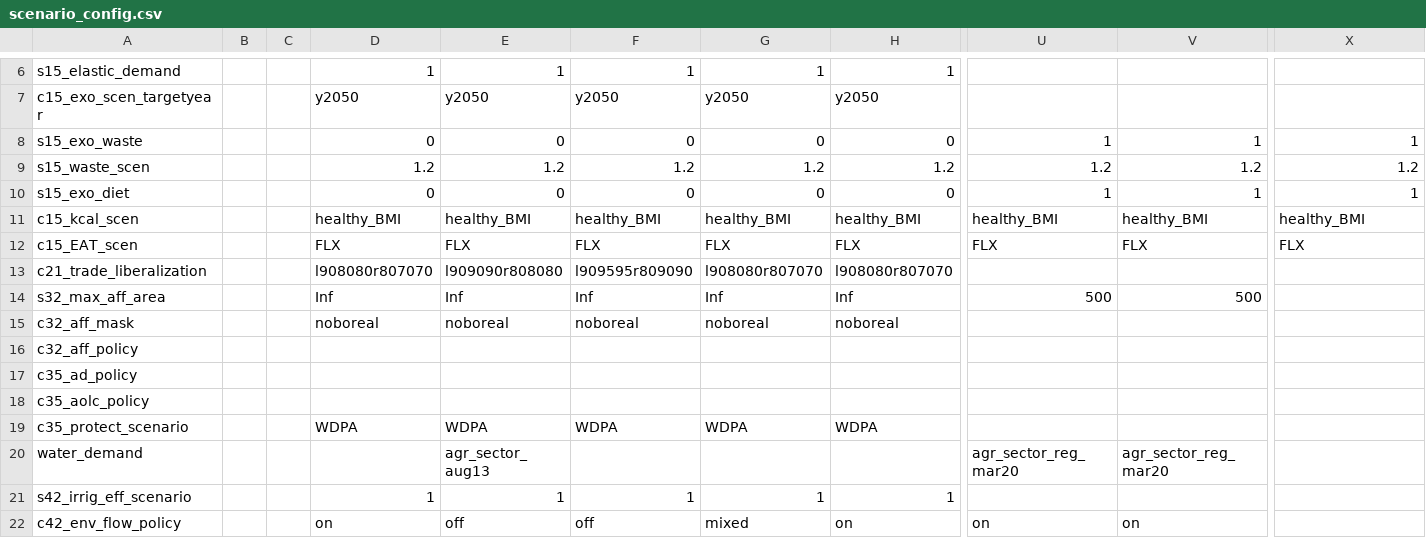
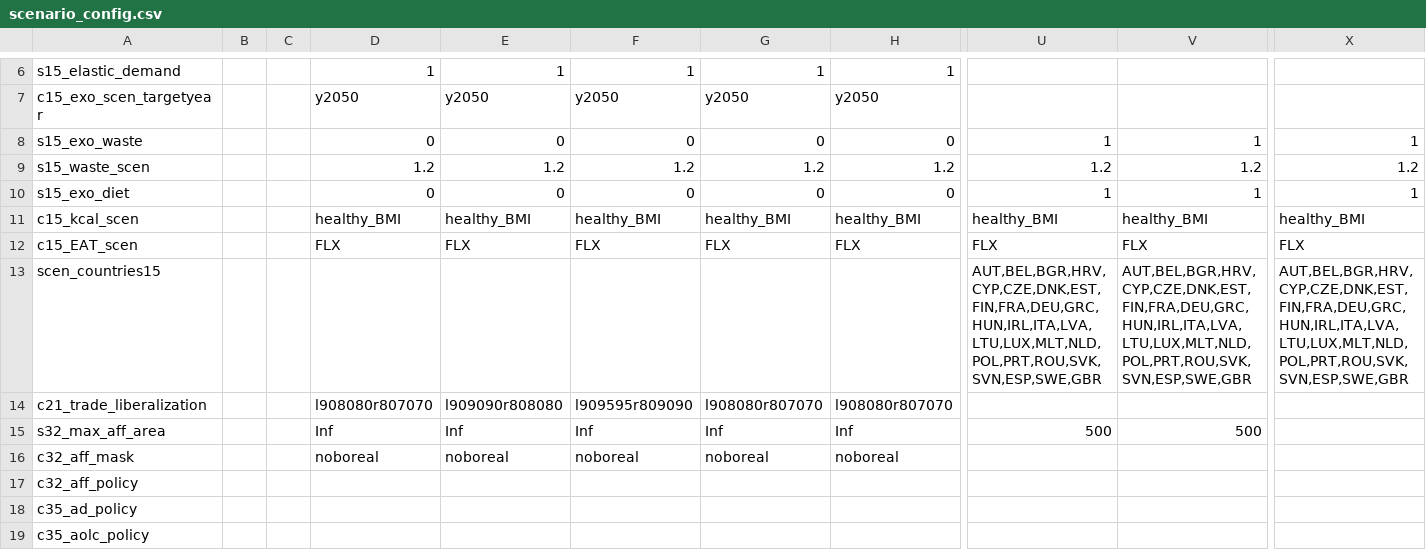
Before and after one commit to mishkos/magpie, a CSV file: config/scenario_config.csv, drawn as a sheet; only a part is shown, gaps mark what is left out; the shorter side is filled out with more unchanged rows; rows hold the shown columns only; the diff names each change by its address in the sheet, - before the commit and + after, or states it on an @@ line.

Commit message:
added a scenario switch in the matrix for the set of countries for regional food scenarios

```diff
--- a/config/scenario_config.csv
+++ b/config/scenario_config.csv
+row 13: scen_countries15 |  |  |  |  |  |  |  | AUT,BEL,BGR,HRV,CYP,CZE,DNK,EST,FIN,FRA,DEU,GRC,HUN,IRL,ITA,LVA,LTU,LUX,MLT,NLD,POL,PRT,ROU,SVK,SVN,ESP,SWE,GBR | AUT,BEL,BGR,HRV,CYP,CZE,DNK,EST,FIN,FRA,DEU,GRC,HUN,IRL,ITA,LVA,LTU,LUX,MLT,NLD,POL,PRT,ROU,SVK,SVN,ESP,SWE,GBR | AUT,BEL,BGR,HRV,CYP,CZE,DNK,EST,FIN,FRA,DEU,GRC,HUN,IRL,ITA,LVA,LTU,LUX,MLT,NLD,POL,PRT,ROU,SVK,SVN,ESP,SWE,GBR
```
Also changed, not shown: 1 other file.
